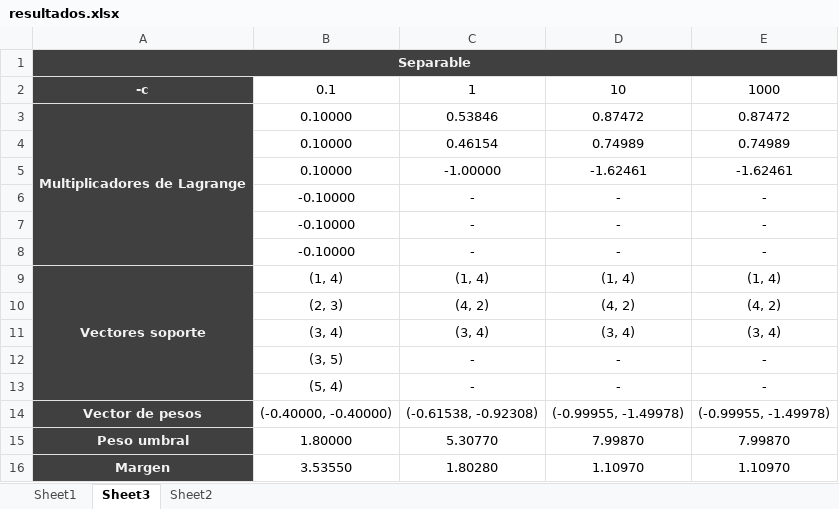
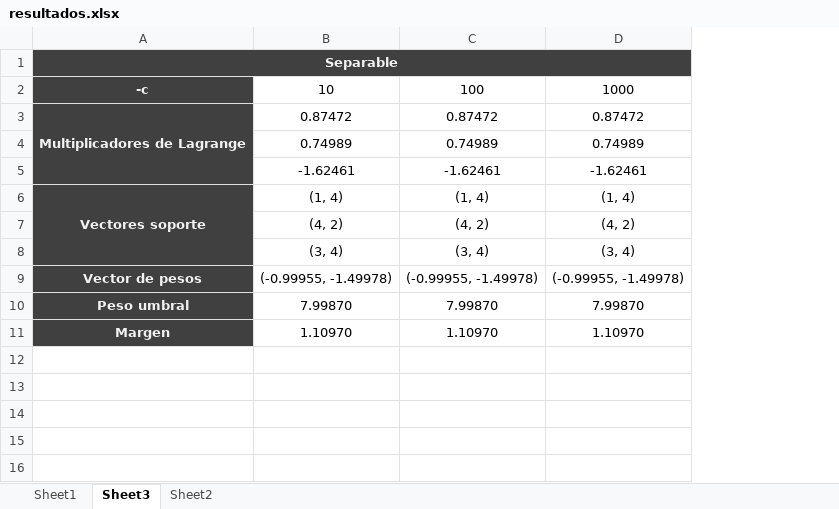
Before and after one commit to maroov/APR_Labs, an Excel workbook: Practica 2. SVM/resultados.xlsx, sheet Sheet3, drawn as a sheet; values as stored, in another font and other column widths than the file's, no borders; removed rows and columns are numbered as before the commit, all else as after; the diff names each change by its address in the sheet, - before the commit and + after, or states it on an @@ line.

```diff
--- a/Practica 2. SVM/resultados.xlsx (sheet Sheet3)
+++ b/Practica 2. SVM/resultados.xlsx (sheet Sheet3)
-column B, rows 2-5: 0.1 | 0.10000 | 0.10000 | 0.10000; rows 9-11: (1, 4) | (2, 3) | (3, 4); rows 14-16: (-0.40000, -0.40000) | 1.80000 | 3.53550
-column C, rows 2-5: 1 | 0.53846 | 0.46154 | -1.00000; rows 9-11: (1, 4) | (4, 2) | (3, 4); rows 14-16: (-0.61538, -0.92308) | 5.30770 | 1.80280
+column C, rows 2-11: 100 | 0.87472 | 0.74989 | -1.62461 | (1, 4) | (4, 2) | (3, 4) | (-0.99955, -1.49978) | 7.99870 | 1.10970
-row 6:  | -0.10000 | - | - | -
-row 7:  | -0.10000 | - | - | -
-row 8:  | -0.10000 | - | - | -
-row 12:  | (3, 5) | - | - | -
-row 13:  | (5, 4) | - | - | -
```
Also changed, not shown: sheet Sheet1, 11 other files.
